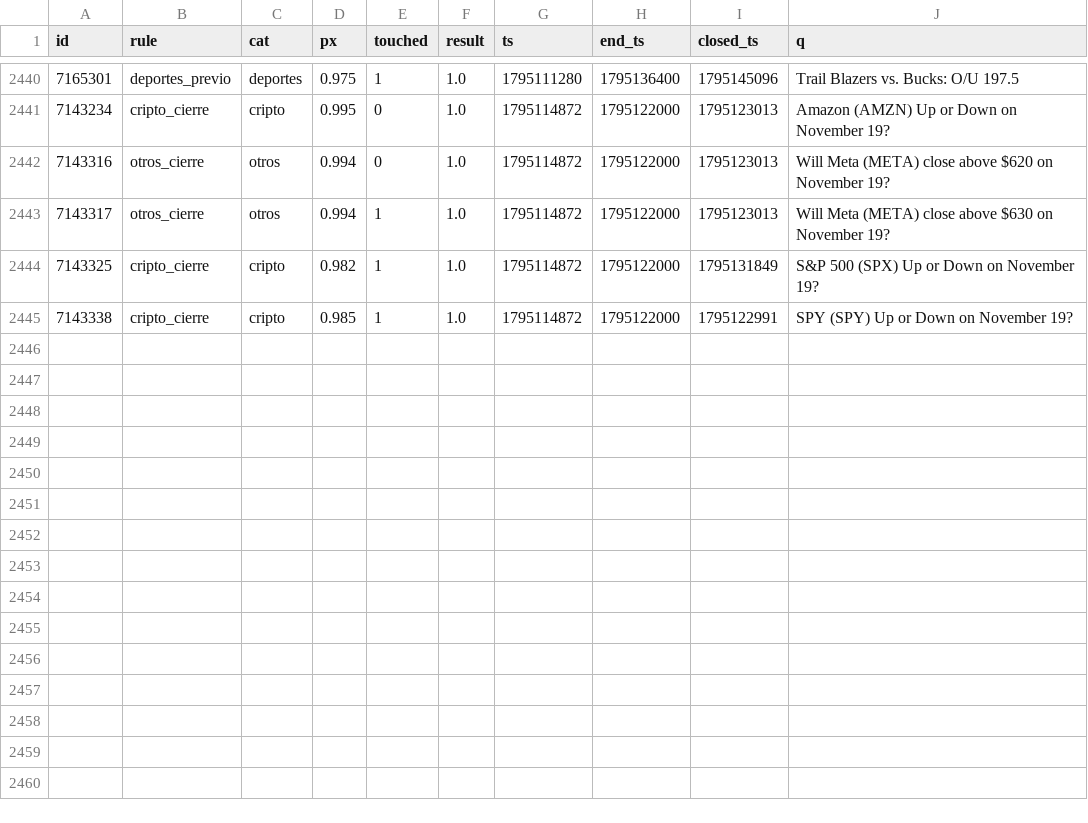
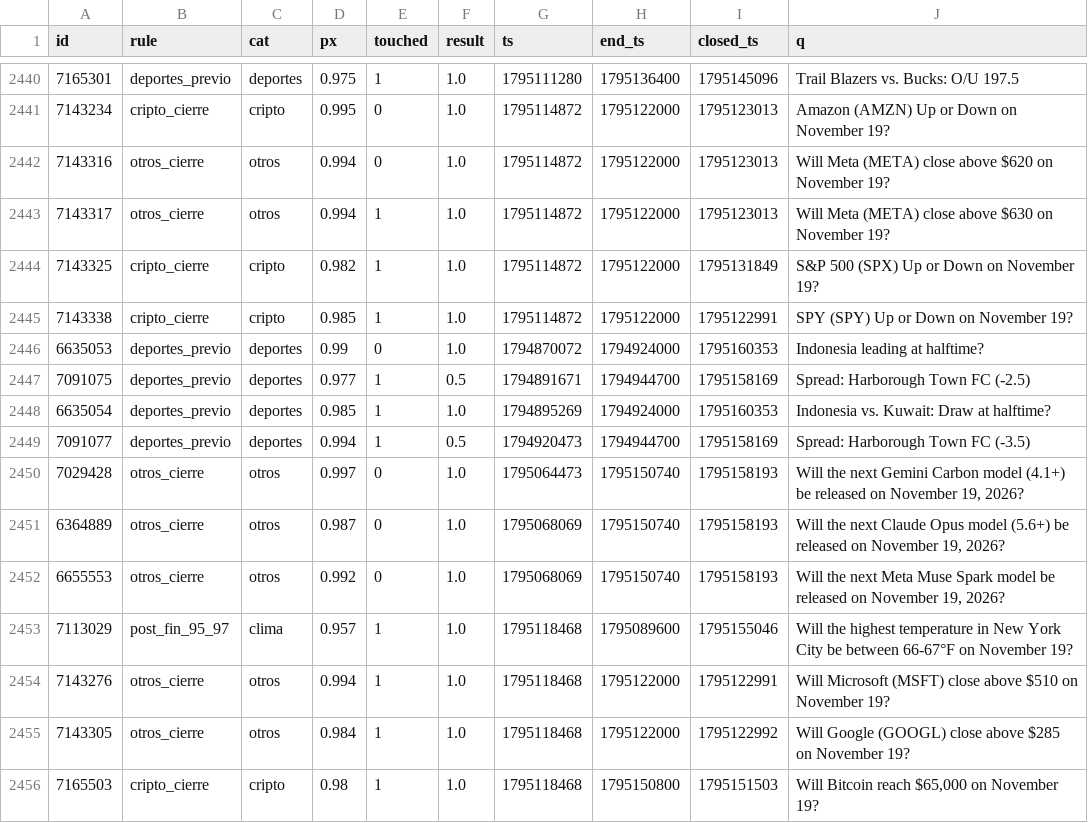
Before and after one commit to changelcerdajr-svg/changelpina, a CSV file: sweeper/data/paper/shadow_closed.csv, drawn as a sheet; only a part is shown, gaps mark what is left out; the diff names each change by its address in the sheet, - before the commit and + after, or states it on an @@ line.

```diff
--- a/sweeper/data/paper/shadow_closed.csv
+++ b/sweeper/data/paper/shadow_closed.csv
+row 2446: 6635053 | deportes_previo | deportes | 0.99 | 0 | 1.0 | 1794870072 | 1794924000 | 1795160353 | Indonesia leading at halftime?
+row 2447: 7091075 | deportes_previo | deportes | 0.977 | 1 | 0.5 | 1794891671 | 1794944700 | 1795158169 | Spread: Harborough Town FC (-2.5)
+row 2448: 6635054 | deportes_previo | deportes | 0.985 | 1 | 1.0 | 1794895269 | 1794924000 | 1795160353 | Indonesia vs. Kuwait: Draw at halftime?
+row 2449: 7091077 | deportes_previo | deportes | 0.994 | 1 | 0.5 | 1794920473 | 1794944700 | 1795158169 | Spread: Harborough Town FC (-3.5)
+row 2450: 7029428 | otros_cierre | otros | 0.997 | 0 | 1.0 | 1795064473 | 1795150740 | 1795158193 | Will the next Gemini Carbon model (4.1+) be released on November 19, 2026?
+row 2451: 6364889 | otros_cierre | otros | 0.987 | 0 | 1.0 | 1795068069 | 1795150740 | 1795158193 | Will the next Claude Opus model (5.6+) be released on November 19, 2026?
+row 2452: 6655553 | otros_cierre | otros | 0.992 | 0 | 1.0 | 1795068069 | 1795150740 | 1795158193 | Will the next Meta Muse Spark model be released on November 19, 2026?
+row 2453: 7113029 | post_fin_95_97 | clima | 0.957 | 1 | 1.0 | 1795118468 | 1795089600 | 1795155046 | Will the highest temperature in New York City be between 66-67°F on November 19?
+row 2454: 7143276 | otros_cierre | otros | 0.994 | 1 | 1.0 | 1795118468 | 1795122000 | 1795122991 | Will Microsoft (MSFT) close above $510 on November 19?
+row 2455: 7143305 | otros_cierre | otros | 0.984 | 1 | 1.0 | 1795118468 | 1795122000 | 1795122992 | Will Google (GOOGL) close above $285 on November 19?
+row 2456: 7165503 | cripto_cierre | cripto | 0.98 | 1 | 1.0 | 1795118468 | 1795150800 | 1795151503 | Will Bitcoin reach $65,000 on November 19?
```
Also changed, not shown: 8 other files.
